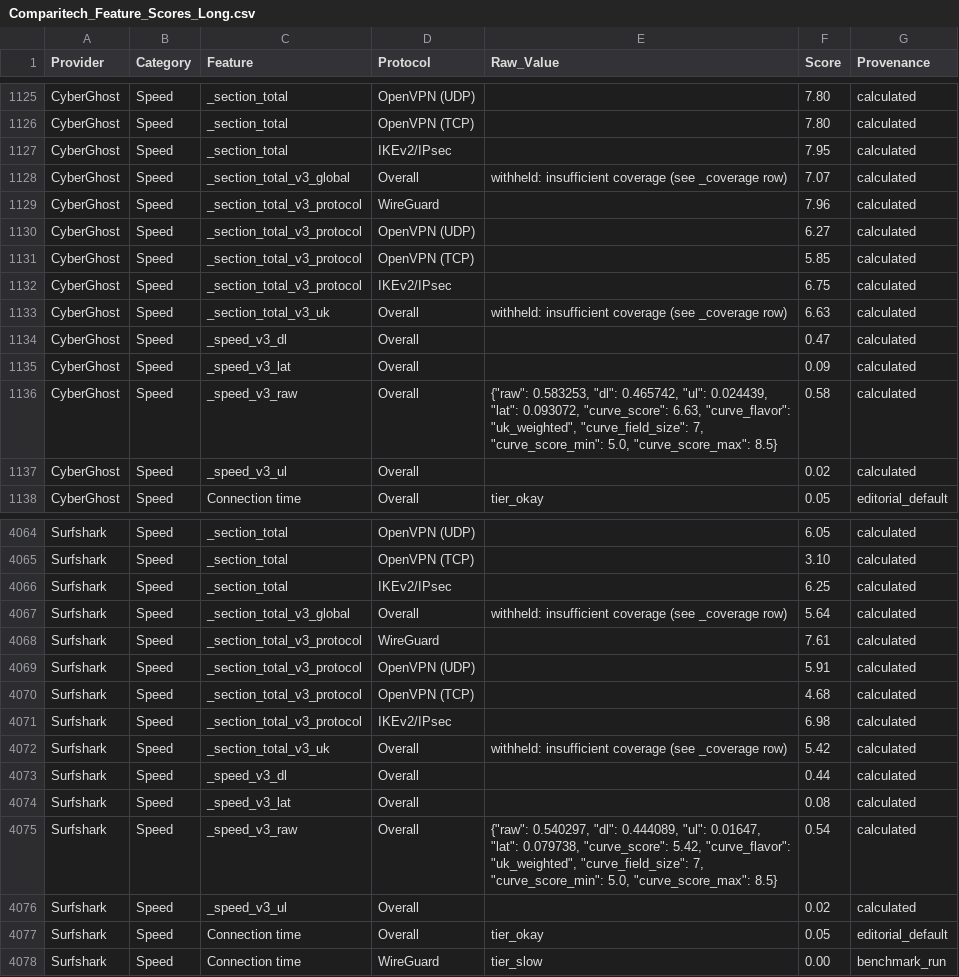
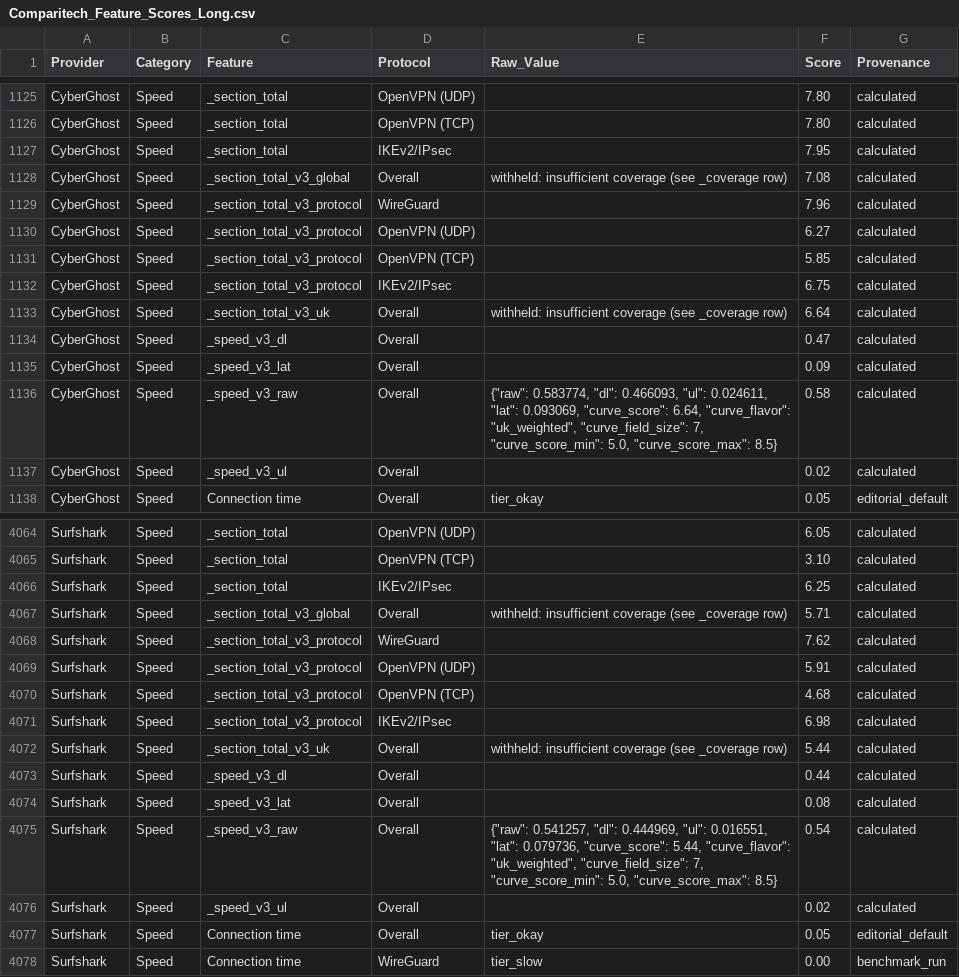
Before and after one commit to SeanMcGrathCT/comparitech-vpn-hub, a CSV file: Comparitech_Feature_Scores_Long.csv, drawn as a sheet; only a part is shown, gaps mark what is left out.

Commit message:
data: evidence pack refresh 2026-06-24T06:04:57Z

```diff
--- a/Comparitech_Feature_Scores_Long.csv
+++ b/Comparitech_Feature_Scores_Long.csv
@@ -1127,3 +1127,3 @@ CyberGhost,Speed,_section_total,OpenVPN (TCP),,7.80,calculated
 CyberGhost,Speed,_section_total,IKEv2/IPsec,,7.95,calculated
-CyberGhost,Speed,_section_total_v3_global,Overall,withheld: insufficient coverage (see _coverage row),7.07,calculated
+CyberGhost,Speed,_section_total_v3_global,Overall,withheld: insufficient coverage (see _coverage row),7.08,calculated
 CyberGhost,Speed,_section_total_v3_protocol,WireGuard,,7.96,calculated
@@ -1132,6 +1132,6 @@ CyberGhost,Speed,_section_total_v3_protocol,OpenVPN (TCP),,5.85,calculated
 CyberGhost,Speed,_section_total_v3_protocol,IKEv2/IPsec,,6.75,calculated
-CyberGhost,Speed,_section_total_v3_uk,Overall,withheld: insufficient coverage (see _coverage row),6.63,calculated
+CyberGhost,Speed,_section_total_v3_uk,Overall,withheld: insufficient coverage (see _coverage row),6.64,calculated
 CyberGhost,Speed,_speed_v3_dl,Overall,,0.47,calculated
 CyberGhost,Speed,_speed_v3_lat,Overall,,0.09,calculated
-CyberGhost,Speed,_speed_v3_raw,Overall,"{""raw"": 0.583253, ""dl"": 0.465742, ""ul"": 0.024439, ""lat"": 0.093072, ""curve_score"": 6.63, ""curve_flavor"": ""uk_weighted"", ""curve_field_size"": 7, ""curve_score_min"": 5.0, ""curve_score_max"": 8.5}",0.58,calculated
+CyberGhost,Speed,_speed_v3_raw,Overall,"{""raw"": 0.583774, ""dl"": 0.466093, ""ul"": 0.024611, ""lat"": 0.093069, ""curve_score"": 6.64, ""curve_flavor"": ""uk_weighted"", ""curve_field_size"": 7, ""curve_score_min"": 5.0, ""curve_score_max"": 8.5}",0.58,calculated
 CyberGhost,Speed,_speed_v3_ul,Overall,,0.02,calculated
@@ -4066,4 +4066,4 @@ Surfshark,Speed,_section_total,OpenVPN (TCP),,3.10,calculated
 Surfshark,Speed,_section_total,IKEv2/IPsec,,6.25,calculated
-Surfshark,Speed,_section_total_v3_global,Overall,withheld: insufficient coverage (see _coverage row),5.64,calculated
-Surfshark,Speed,_section_total_v3_protocol,WireGuard,,7.61,calculated
+Surfshark,Speed,_section_total_v3_global,Overall,withheld: insufficient coverage (see _coverage row),5.71,calculated
+Surfshark,Speed,_section_total_v3_protocol,WireGuard,,7.62,calculated
 Surfshark,Speed,_section_total_v3_protocol,OpenVPN (UDP),,5.91,calculated
@@ -4071,6 +4071,6 @@ Surfshark,Speed,_section_total_v3_protocol,OpenVPN (TCP),,4.68,calculated
 Surfshark,Speed,_section_total_v3_protocol,IKEv2/IPsec,,6.98,calculated
-Surfshark,Speed,_section_total_v3_uk,Overall,withheld: insufficient coverage (see _coverage row),5.42,calculated
+Surfshark,Speed,_section_total_v3_uk,Overall,withheld: insufficient coverage (see _coverage row),5.44,calculated
 Surfshark,Speed,_speed_v3_dl,Overall,,0.44,calculated
 Surfshark,Speed,_speed_v3_lat,Overall,,0.08,calculated
-Surfshark,Speed,_speed_v3_raw,Overall,"{""raw"": 0.540297, ""dl"": 0.444089, ""ul"": 0.01647, ""lat"": 0.079738, ""curve_score"": 5.42, ""curve_flavor"": ""uk_weighted"", ""curve_field_size"": 7, ""curve_score_min"": 5.0, ""curve_score_max"": 8.5}",0.54,calculated
+Surfshark,Speed,_speed_v3_raw,Overall,"{""raw"": 0.541257, ""dl"": 0.444969, ""ul"": 0.016551, ""lat"": 0.079736, ""curve_score"": 5.44, ""curve_flavor"": ""uk_weighted"", ""curve_field_size"": 7, ""curve_score_min"": 5.0, ""curve_score_max"": 8.5}",0.54,calculated
 Surfshark,Speed,_speed_v3_ul,Overall,,0.02,calculated
```
Also changed, not shown: Comparitech_Raw_Telemetry.csv, use-cases/bbc-iplayer_scorecard.csv, 20 other files.
